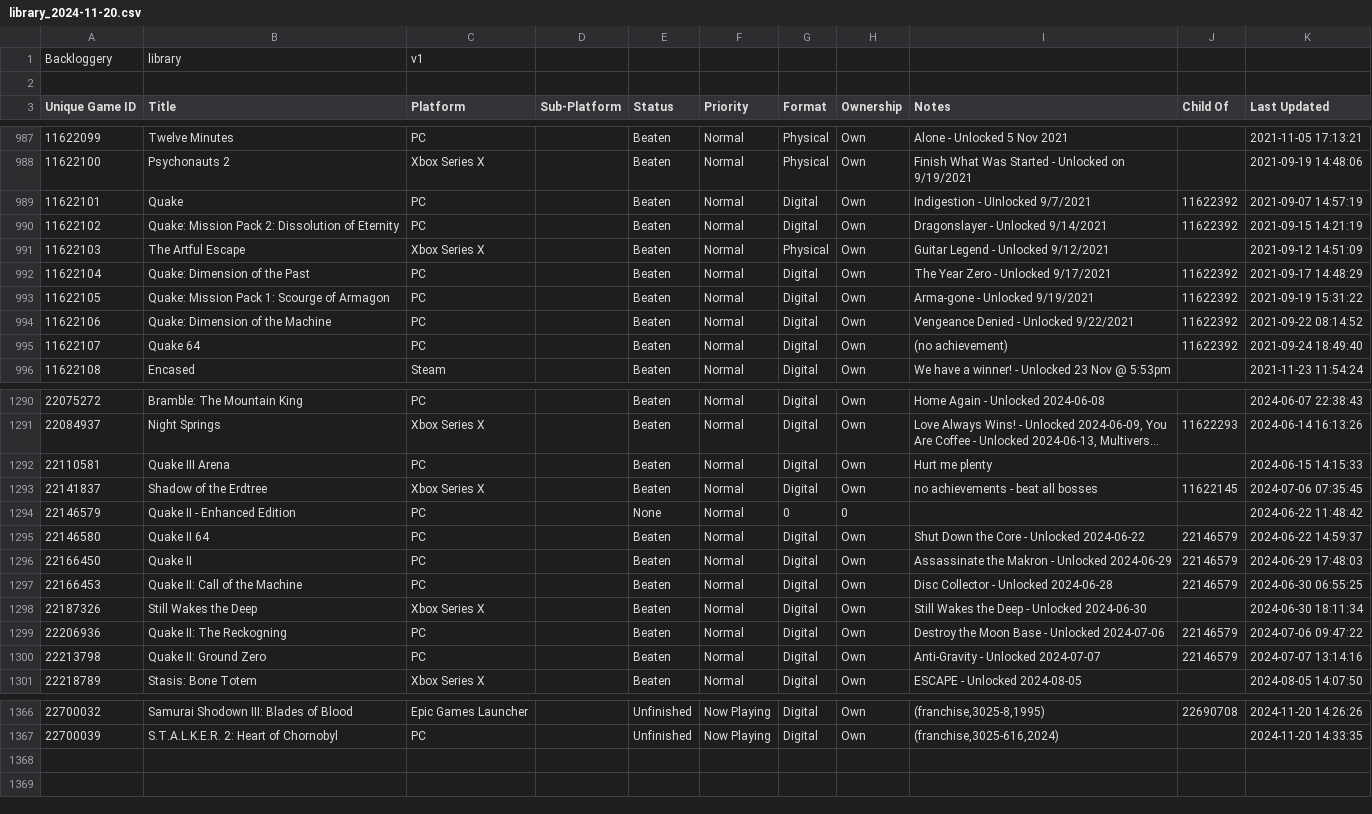
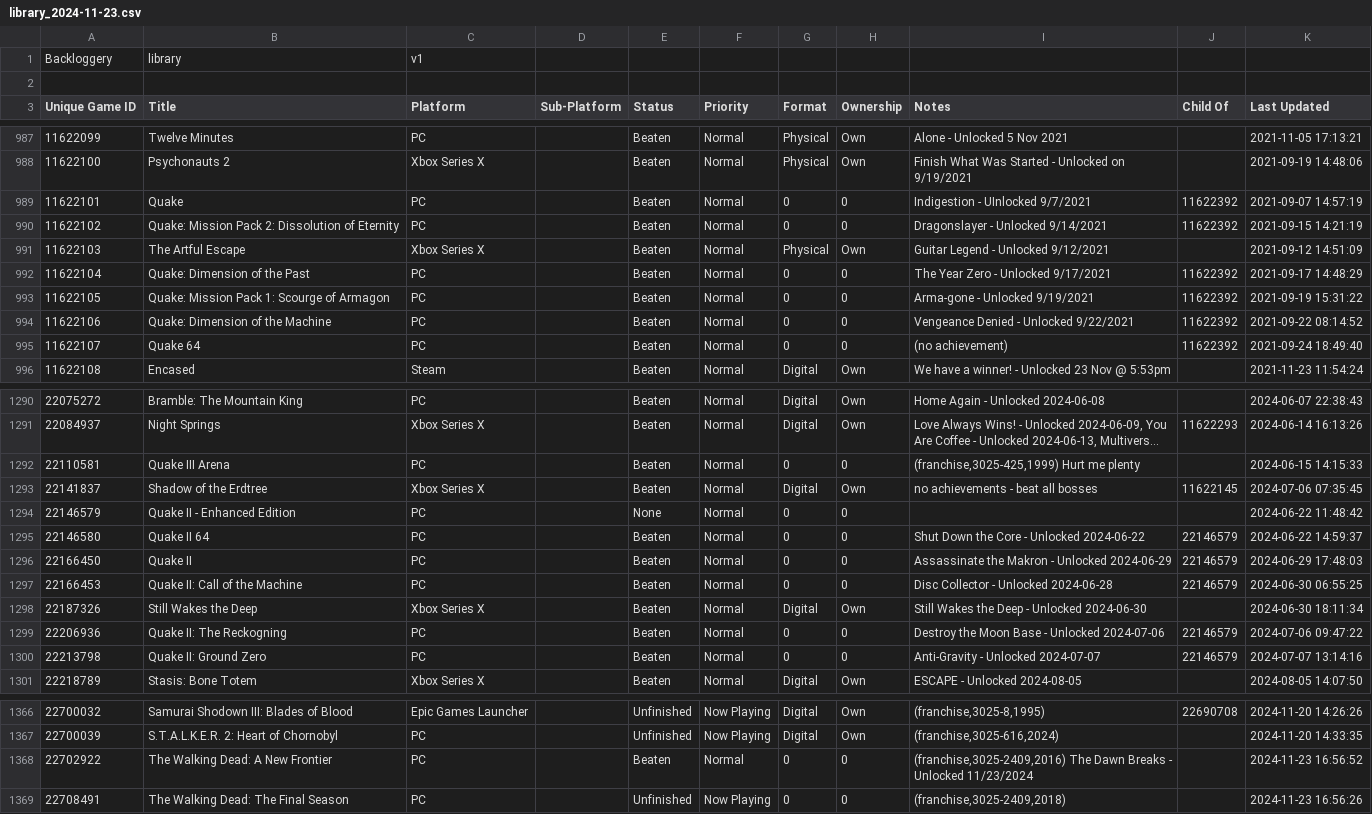
Before and after one commit to maq777/BackloggeryParser, a CSV file: library_2024-11-23.csv (was library_2024-11-20.csv), drawn as a sheet; only a part is shown, gaps mark what is left out; long unchanged cells end in …; the diff covers the shown part only; the diff names each change by its address in the sheet, - before the commit and + after, or states it on an @@ line.

Commit message:
New game & series.

```diff
--- a/library_2024-11-20.csv
+++ b/library_2024-11-23.csv
-G989:G990 (Format): Digital
+G989:G990 (Format): 0
-H989:H990 (Ownership): Own
+H989:H990 (Ownership): 0
-G992:G995 (Format): Digital
+G992:G995 (Format): 0
-H992:H995 (Ownership): Own
+H992:H995 (Ownership): 0
-G1292 (Format): Digital
+G1292 (Format): 0
-H1292 (Ownership): Own
+H1292 (Ownership): 0
-I1292 (Notes): Hurt me plenty
+I1292 (Notes): (franchise,3025-425,1999) Hurt me plenty
-G1295:G1297 (Format): Digital
+G1295:G1297 (Format): 0
-H1295:H1297 (Ownership): Own
+H1295:H1297 (Ownership): 0
-G1299:G1300 (Format): Digital
+G1299:G1300 (Format): 0
-H1299:H1300 (Ownership): Own
+H1299:H1300 (Ownership): 0
+row 1368: 22702922 | The Walking Dead: A New Frontier | PC |  | Beaten | Normal | 0 | 0 | (franchise,3025-2409,2016) The Dawn Breaks - Unlocked 11/23/2024 |  | 2024-11-23 16:56:52
+row 1369: 22708491 | The Walking Dead: The Final Season | PC |  | Unfinished | Now Playing | 0 | 0 | (franchise,3025-2409,2018) |  | 2024-11-23 16:56:26
```
Also changed, not shown: 66 edited cells elsewhere in this file, 3 other files.
